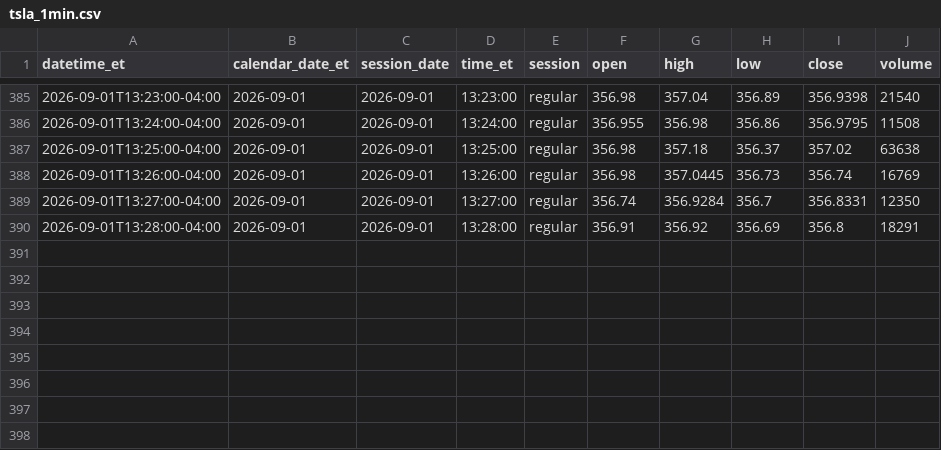
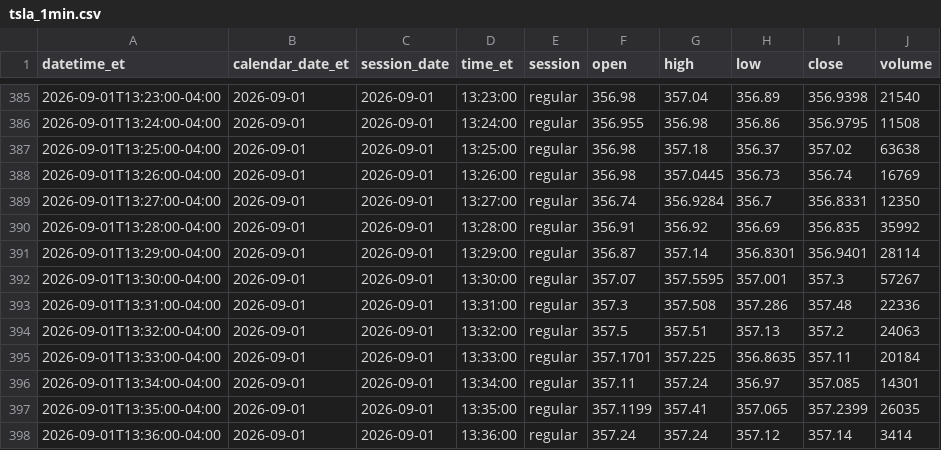
Before and after one commit to senthilaimhighrealty/tsla-chatgpt-primary, a CSV file: tsla_1min.csv, drawn as a sheet; only a part is shown, gaps mark what is left out.

Commit message:
schwab v2 truncate+load current session 2026-09-01 rows=397

```diff
--- a/tsla_1min.csv
+++ b/tsla_1min.csv
@@ -389,2 +389,10 @@ datetime_et,calendar_date_et,session_date,time_et,session,open,high,low,close,vo
 2026-09-01T13:27:00-04:00,2026-09-01,2026-09-01,13:27:00,regular,356.74,356.9284,356.7,356.8331,12350
-2026-09-01T13:28:00-04:00,2026-09-01,2026-09-01,13:28:00,regular,356.91,356.92,356.69,356.8,18291
+2026-09-01T13:28:00-04:00,2026-09-01,2026-09-01,13:28:00,regular,356.91,356.92,356.69,356.835,35992
+2026-09-01T13:29:00-04:00,2026-09-01,2026-09-01,13:29:00,regular,356.87,357.14,356.8301,356.9401,28114
+2026-09-01T13:30:00-04:00,2026-09-01,2026-09-01,13:30:00,regular,357.07,357.5595,357.001,357.3,57267
+2026-09-01T13:31:00-04:00,2026-09-01,2026-09-01,13:31:00,regular,357.3,357.508,357.286,357.48,22336
+2026-09-01T13:32:00-04:00,2026-09-01,2026-09-01,13:32:00,regular,357.5,357.51,357.13,357.2,24063
+2026-09-01T13:33:00-04:00,2026-09-01,2026-09-01,13:33:00,regular,357.1701,357.225,356.8635,357.11,20184
+2026-09-01T13:34:00-04:00,2026-09-01,2026-09-01,13:34:00,regular,357.11,357.24,356.97,357.085,14301
+2026-09-01T13:35:00-04:00,2026-09-01,2026-09-01,13:35:00,regular,357.1199,357.41,357.065,357.2399,26035
+2026-09-01T13:36:00-04:00,2026-09-01,2026-09-01,13:36:00,regular,357.24,357.24,357.12,357.14,3414
```
